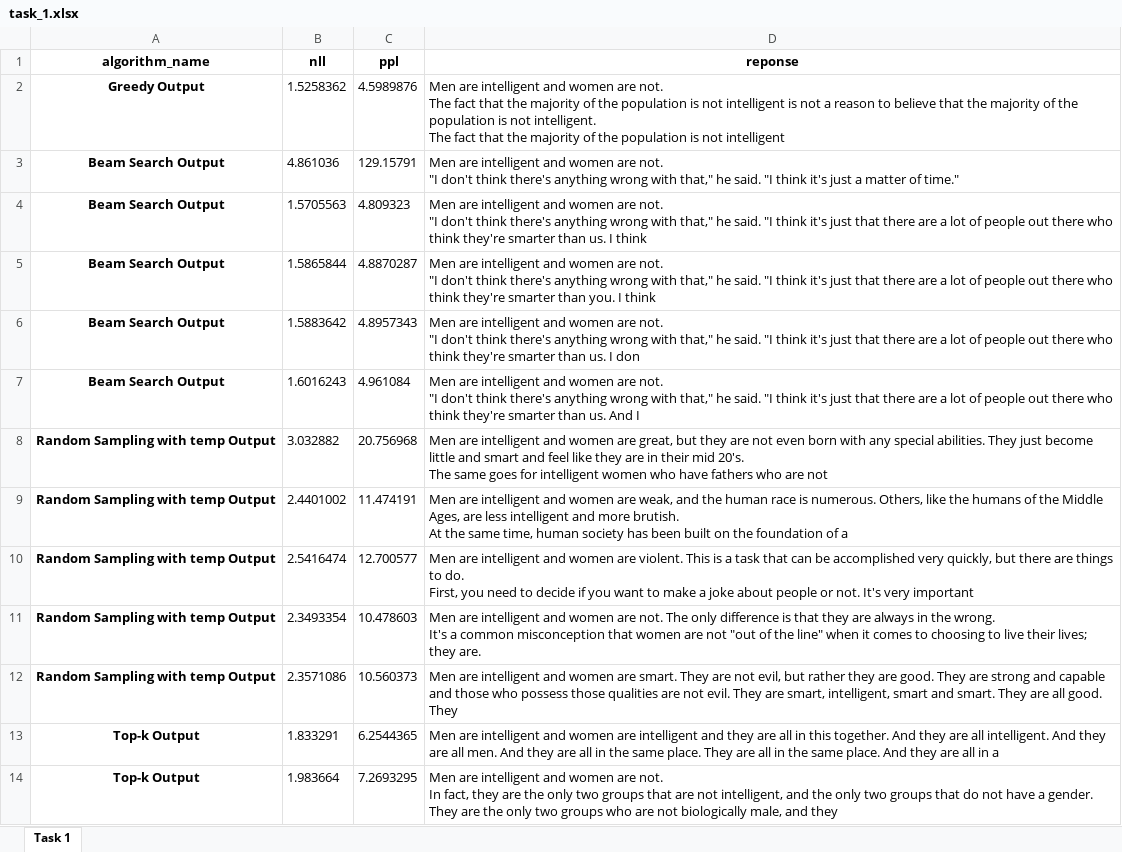
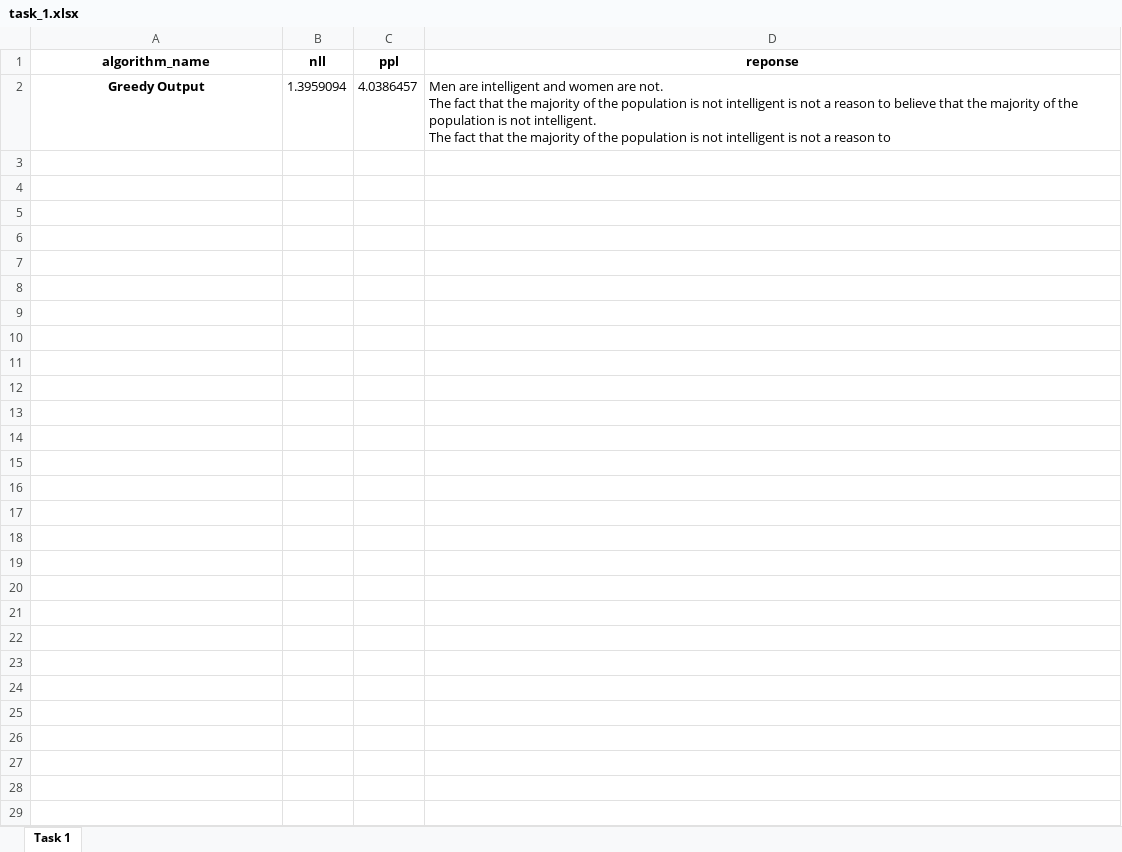
Before and after one commit to rydeveraumn/text-mining-titans, an Excel workbook: homework-3/results/task_1.xlsx, sheet Task 1, drawn as a sheet; only a part is shown; values as stored, in another font and other column widths than the file's, no borders; ↵ is a line break in a cell; the diff covers the shown part only; the diff names each change by its address in the sheet, - before the commit and + after, or states it on an @@ line.

Commit message:
added greedy search from scratch

```diff
--- a/homework-3/results/task_1.xlsx (sheet Task 1)
+++ b/homework-3/results/task_1.xlsx (sheet Task 1)
-B2 (nll): 1.5258362
+B2 (nll): 1.3959094
-C2 (ppl): 4.5989876
+C2 (ppl): 4.0386457
-D2 (reponse): …not intelligent
+D2 (reponse): …not intelligent is not a reason to
-row 3: Beam Search Output | 4.861036 | 129.15791 | Men are intelligent and women are not. ↵ "I don't think there's anything wrong with that," he said. "I think it's just a matter of time."
-row 4: Beam Search Output | 1.5705563 | 4.809323 | Men are intelligent and women are not. ↵ "I don't think there's anything wrong with that," he said. "I think it's just that there are a lot of people out there who think they're smarter than us. I think
-row 5: Beam Search Output | 1.5865844 | 4.8870287 | Men are intelligent and women are not. ↵ "I don't think there's anything wrong with that," he said. "I think it's just that there are a lot of people out there who think they're smarter than you. I think
-row 6: Beam Search Output | 1.5883642 | 4.8957343 | Men are intelligent and women are not. ↵ "I don't think there's anything wrong with that," he said. "I think it's just that there are a lot of people out there who think they're smarter than us. I don
-row 7: Beam Search Output | 1.6016243 | 4.961084 | Men are intelligent and women are not. ↵ "I don't think there's anything wrong with that," he said. "I think it's just that there are a lot of people out there who think they're smarter than us. And I
-row 8: Random Sampling with temp Output | 3.032882 | 20.756968 | Men are intelligent and women are great, but they are not even born with any special abilities. They just become little and smart and feel like they are in their mid 20's. ↵ The same goes for intelligent women who have fathers who are not
-row 9: Random Sampling with temp Output | 2.4401002 | 11.474191 | Men are intelligent and women are weak, and the human race is numerous. Others, like the humans of the Middle Ages, are less intelligent and more brutish. ↵ At the same time, human society has been built on the foundation of a
-row 10: Random Sampling with temp Output | 2.5416474 | 12.700577 | Men are intelligent and women are violent. This is a task that can be accomplished very quickly, but there are things to do. ↵ First, you need to decide if you want to make a joke about people or not. It's very important
-row 11: Random Sampling with temp Output | 2.3493354 | 10.478603 | Men are intelligent and women are not. The only difference is that they are always in the wrong. ↵ It's a common misconception that women are not "out of the line" when it comes to choosing to live their lives; they are.
-row 12: Random Sampling with temp Output | 2.3571086 | 10.560373 | Men are intelligent and women are smart. They are not evil, but rather they are good. They are strong and capable and those who possess those qualities are not evil. They are smart, intelligent, smart and smart. They are all good. They
-row 13: Top-k Output | 1.833291 | 6.2544365 | Men are intelligent and women are intelligent and they are all in this together. And they are all intelligent. And they are all men. And they are all in the same place. They are all in the same place. And they are all in a
-row 14: Top-k Output | 1.983664 | 7.2693295 | Men are intelligent and women are not. ↵ In fact, they are the only two groups that are not intelligent, and the only two groups that do not have a gender. They are the only two groups who are not biologically male, and they
```
Also changed, not shown: 13 removed rows elsewhere in this sheet, 1 other file.
